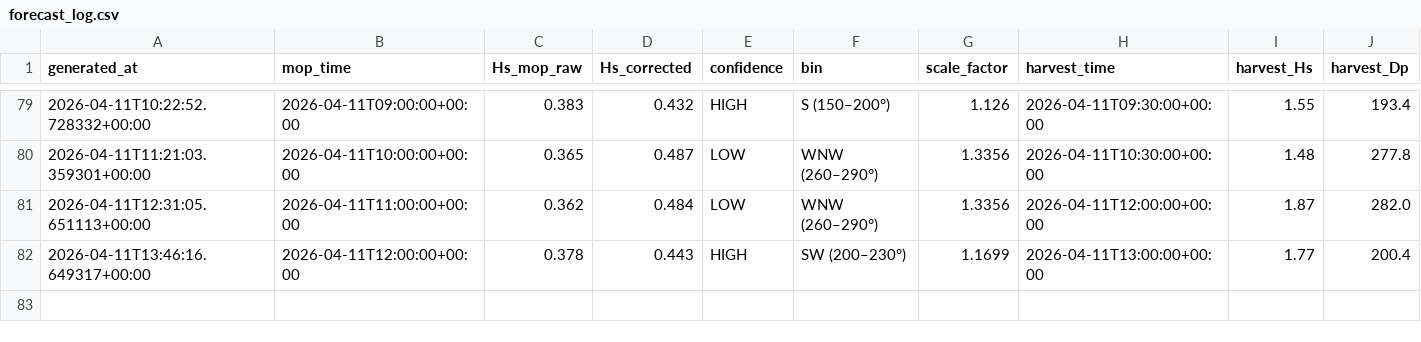
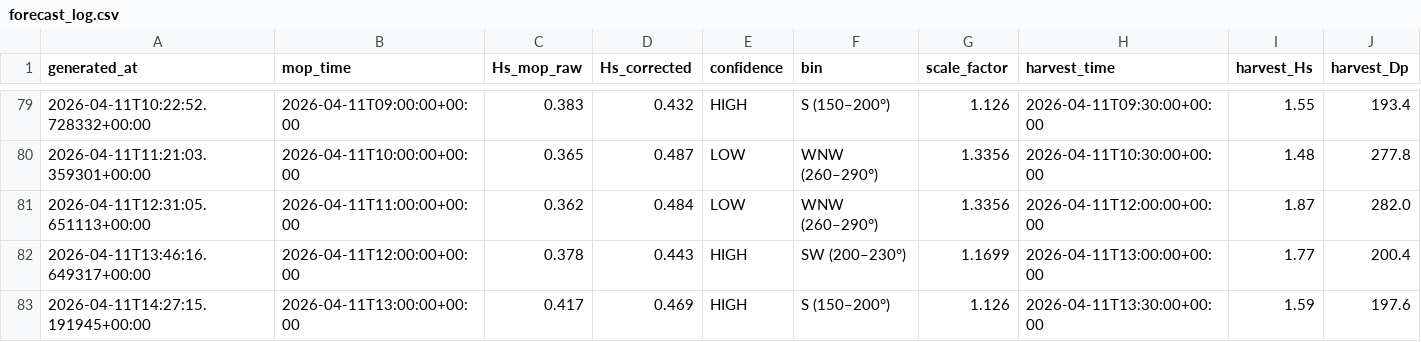
Before and after one commit to aadhavr/campus-point-waves, a CSV file: forecast_log.csv, drawn as a sheet; only a part is shown, gaps mark what is left out; the diff names each change by its address in the sheet, - before the commit and + after, or states it on an @@ line.

```diff
--- a/forecast_log.csv
+++ b/forecast_log.csv
+row 83: 2026-04-11T14:27:15.191945+00:00 | 2026-04-11T13:00:00+00:00 | 0.417 | 0.469 | HIGH | S (150–200°) | 1.126 | 2026-04-11T13:30:00+00:00 | 1.59 | 197.6
```
Also changed, not shown: 1 other file.
